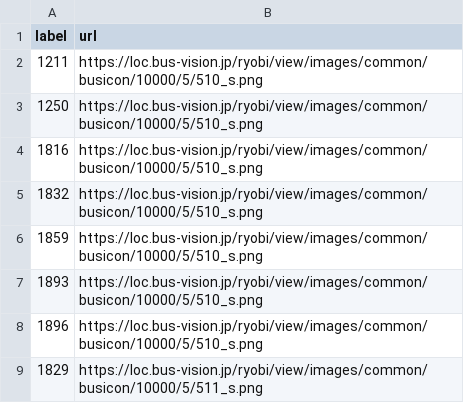
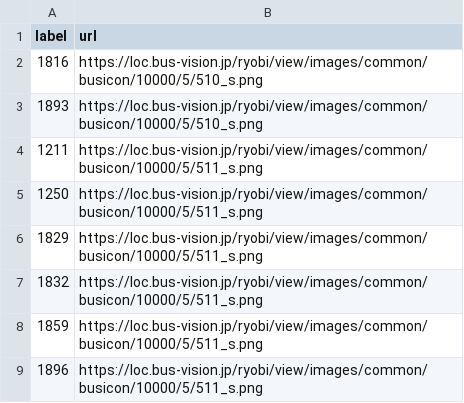
Before and after one commit to chishige1217200/okayama-bus-vpos-next, a CSV file: data/hakkou/vehicle_icon.csv, drawn as a sheet; removed rows and columns are numbered as before the commit, all else as after; the diff names each change by its address in the sheet, - before the commit and + after, or states it on an @@ line.

Commit message:
Update: 八晃運輸のアイコンを修正

```diff
--- a/data/hakkou/vehicle_icon.csv
+++ b/data/hakkou/vehicle_icon.csv
-row 2: 1211 | https://loc.bus-vision.jp/ryobi/view/images/common/busicon/10000/5/510_s.png
-row 3: 1250 | https://loc.bus-vision.jp/ryobi/view/images/common/busicon/10000/5/510_s.png
-row 5: 1832 | https://loc.bus-vision.jp/ryobi/view/images/common/busicon/10000/5/510_s.png
-row 6: 1859 | https://loc.bus-vision.jp/ryobi/view/images/common/busicon/10000/5/510_s.png
-row 8: 1896 | https://loc.bus-vision.jp/ryobi/view/images/common/busicon/10000/5/510_s.png
+row 4: 1211 | https://loc.bus-vision.jp/ryobi/view/images/common/busicon/10000/5/511_s.png
+row 5: 1250 | https://loc.bus-vision.jp/ryobi/view/images/common/busicon/10000/5/511_s.png
+row 7: 1832 | https://loc.bus-vision.jp/ryobi/view/images/common/busicon/10000/5/511_s.png
+row 8: 1859 | https://loc.bus-vision.jp/ryobi/view/images/common/busicon/10000/5/511_s.png
+row 9: 1896 | https://loc.bus-vision.jp/ryobi/view/images/common/busicon/10000/5/511_s.png
```
